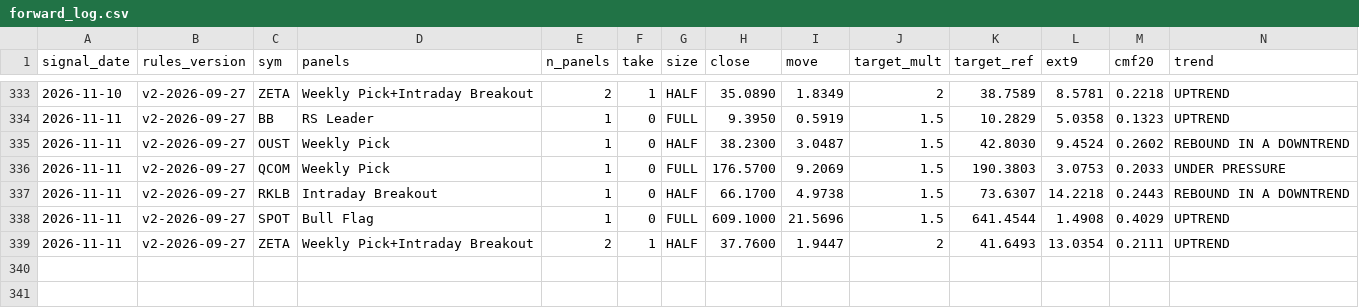
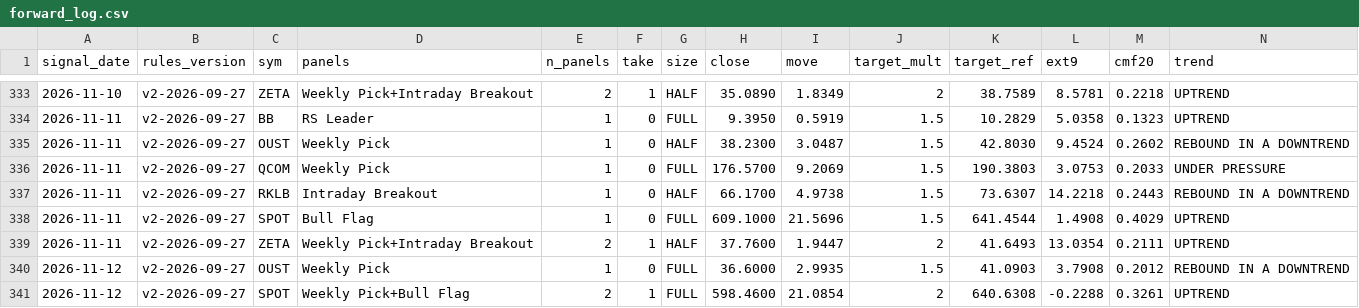
Before and after one commit to Moopheus1/Basket-Command-Centre-3, a CSV file: docs/forward_log.csv, drawn as a sheet; only a part is shown, gaps mark what is left out; rows hold the shown columns only; the diff names each change by its address in the sheet, - before the commit and + after, or states it on an @@ line.

```diff
--- a/docs/forward_log.csv
+++ b/docs/forward_log.csv
+row 340: 2026-11-12 | v2-2026-09-27 | OUST | Weekly Pick | 1 | 0 | FULL | 36.6000 | 2.9935 | 1.5 | 41.0903 | 3.7908 | 0.2012 | REBOUND IN A DOWNTREND
+row 341: 2026-11-12 | v2-2026-09-27 | SPOT | Weekly Pick+Bull Flag | 2 | 1 | FULL | 598.4600 | 21.0854 | 2 | 640.6308 | -0.2288 | 0.3261 | UPTREND
```
Also changed, not shown: docs/forward_results.csv, 1 other file.
